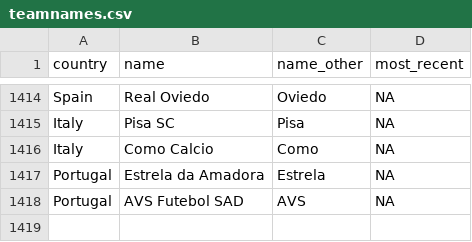
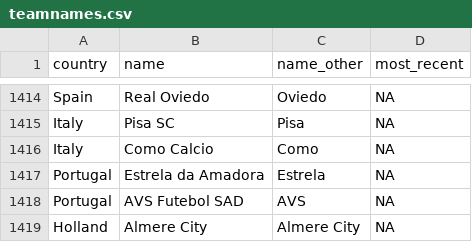
Before and after one commit to jalapic/engsoccerdata, a CSV file: data-raw/teamnames.csv, drawn as a sheet; only a part is shown, gaps mark what is left out.

Commit message:
update holland 2025

```diff
--- a/data-raw/teamnames.csv
+++ b/data-raw/teamnames.csv
@@ -1418 +1418,2 @@
 "Portugal","AVS Futebol SAD","AVS",NA
+"Holland","Almere City","Almere City",NA
```
Also changed, not shown: 12 other files.
